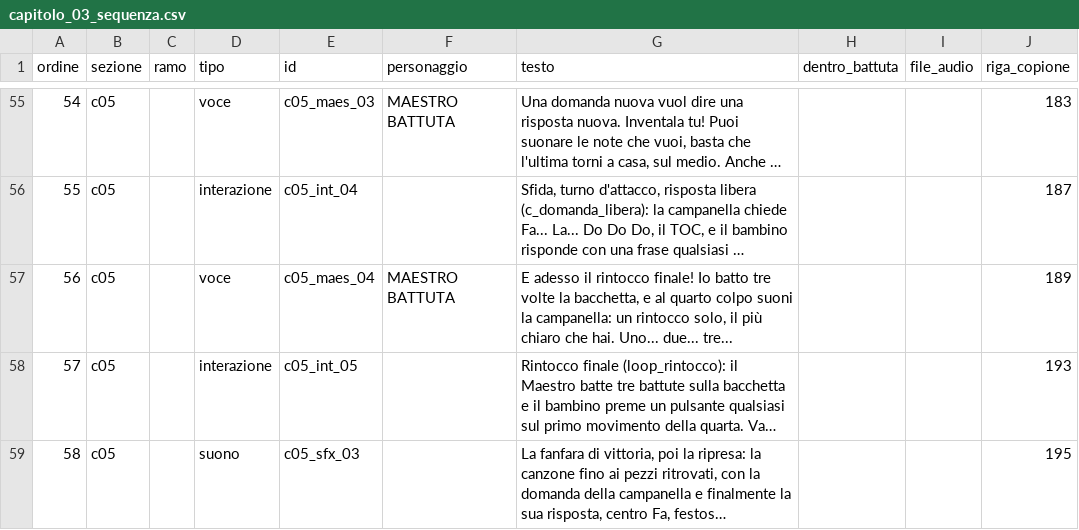
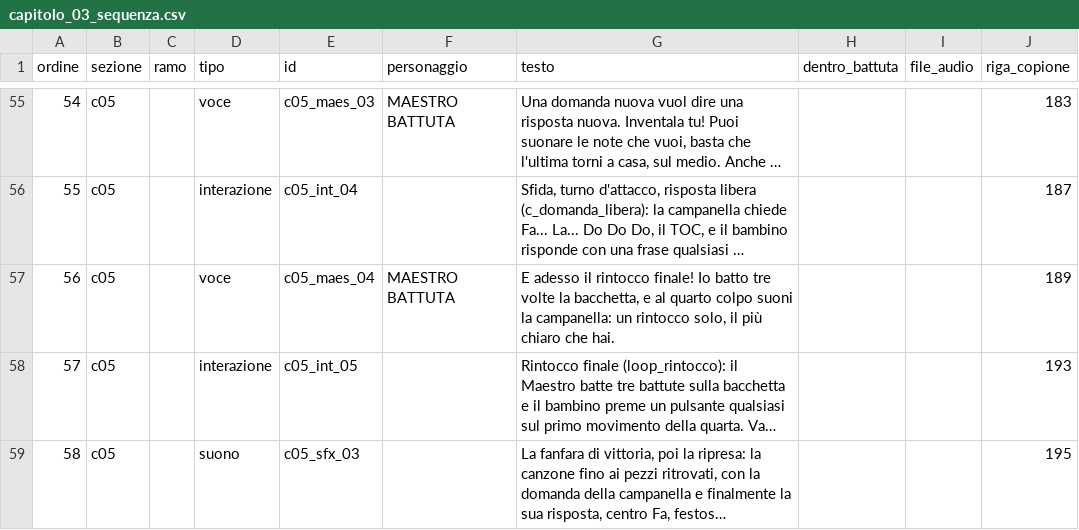
Before and after one commit to toto04/echoquest, a CSV file: unity/EchoQuestTest/Assets/EchoQuest/Story/Script/capitolo_03_sequenza.csv, drawn as a sheet; only a part is shown, gaps mark what is left out; long unchanged cells end in …; the diff names each change by its address in the sheet, - before the commit and + after, or states it on an @@ line.

```diff
--- a/unity/EchoQuestTest/Assets/EchoQuest/Story/Script/capitolo_03_sequenza.csv
+++ b/unity/EchoQuestTest/Assets/EchoQuest/Story/Script/capitolo_03_sequenza.csv
-G57 (testo): …che hai. Uno... due... tre...
+G57 (testo): …che hai.
```
Also changed, not shown: unity/EchoQuestTest/Assets/EchoQuest/Story/Script/capitolo_01_regia.csv, unity/EchoQuestTest/Assets/EchoQuest/Story/Script/capitolo_02_regia.csv, 57 other files.
